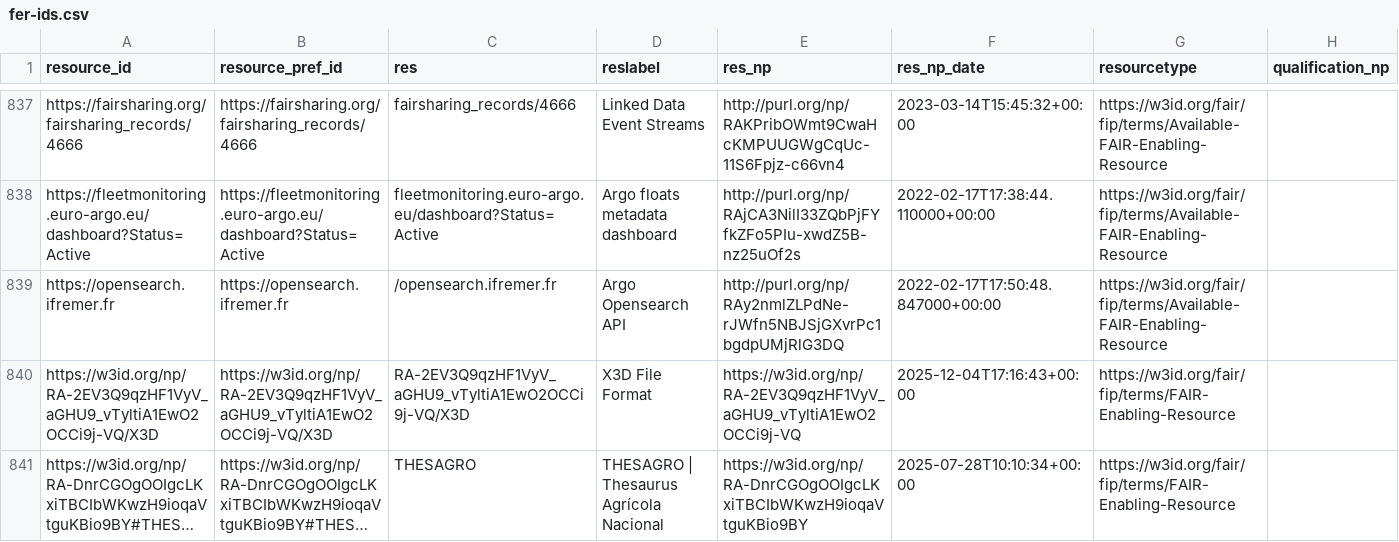
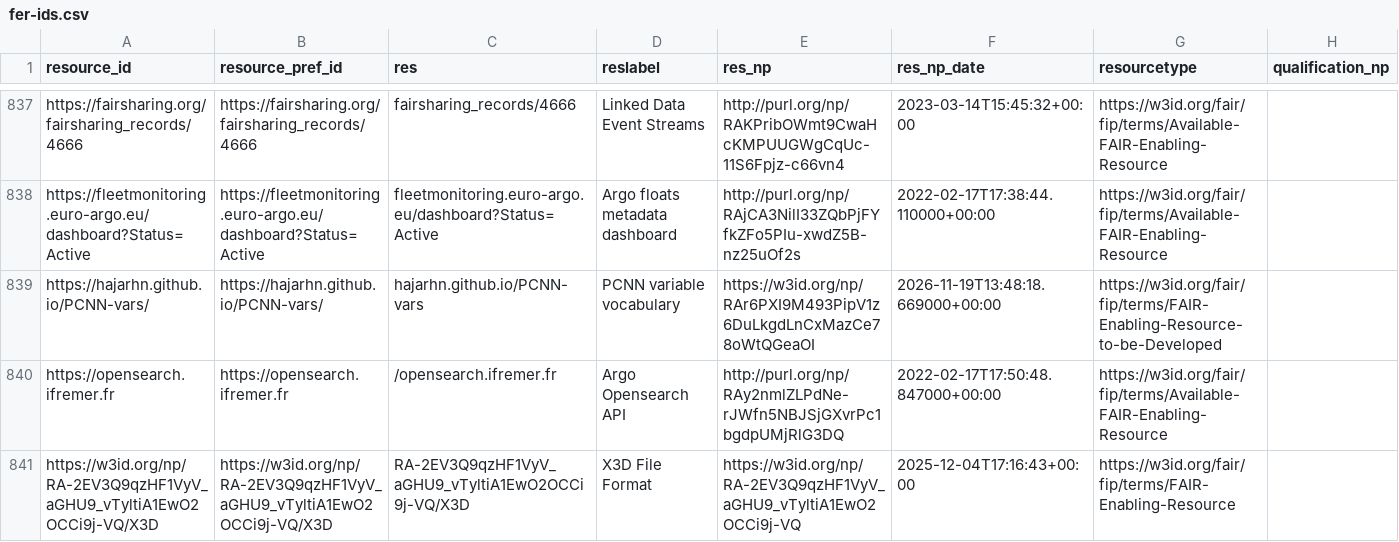
Before and after one commit to peta-pico/dsw-nanopub-api, a CSV file: tables/fer-ids.csv, drawn as a sheet; only a part is shown, gaps mark what is left out; the shorter side is filled out with more unchanged rows; long unchanged cells end in …; the diff covers the shown part only; the diff names each change by its address in the sheet, - before the commit and + after, or states it on an @@ line.

Commit message:
Add tables

```diff
--- a/tables/fer-ids.csv
+++ b/tables/fer-ids.csv
+row 839: https://hajarhn.github.io/PCNN-vars/ | https://hajarhn.github.io/PCNN-vars/ | hajarhn.github.io/PCNN-vars | PCNN variable vocabulary | https://w3id.org/np/RAr6PXI9M493PipV1z6DuLkgdLnCxMazCe78oWtQGeaOI | 2026-11-19T13:48:18.669000+00:00 | https://w3id.org/fair/fip/terms/FAIR-Enabling-Resource-to-be-Developed
```
Also changed, not shown: 3 added rows, 1 removed row and 9 edited cells elsewhere in this file.
